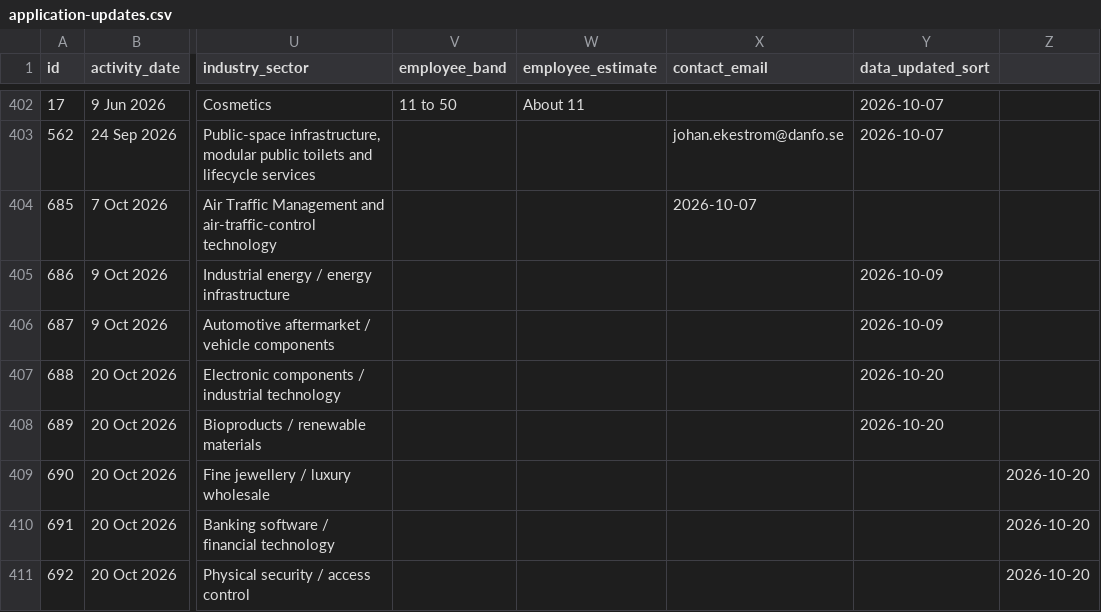
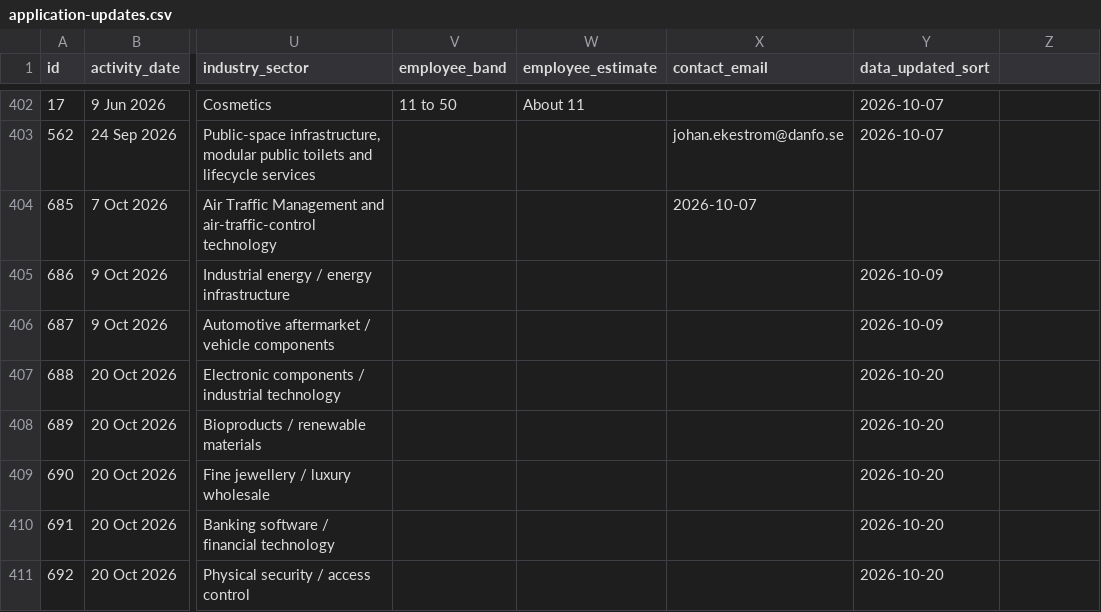
Before and after one commit to Pomeroi9Langmaid/Job-Hunting, a CSV file: data/application-updates.csv, drawn as a sheet; only a part is shown, gaps mark what is left out; the diff names each change by its address in the sheet, - before the commit and + after, or states it on an @@ line.

Commit message:
Fix 20 Oct application tracker row shape

```diff
--- a/data/application-updates.csv
+++ b/data/application-updates.csv
-Y409:Y411 (data_updated_sort): (empty)
+Y409:Y411 (data_updated_sort): 2026-10-20
-Z409:Z411: 2026-10-20
+Z409:Z411: (empty)
```
